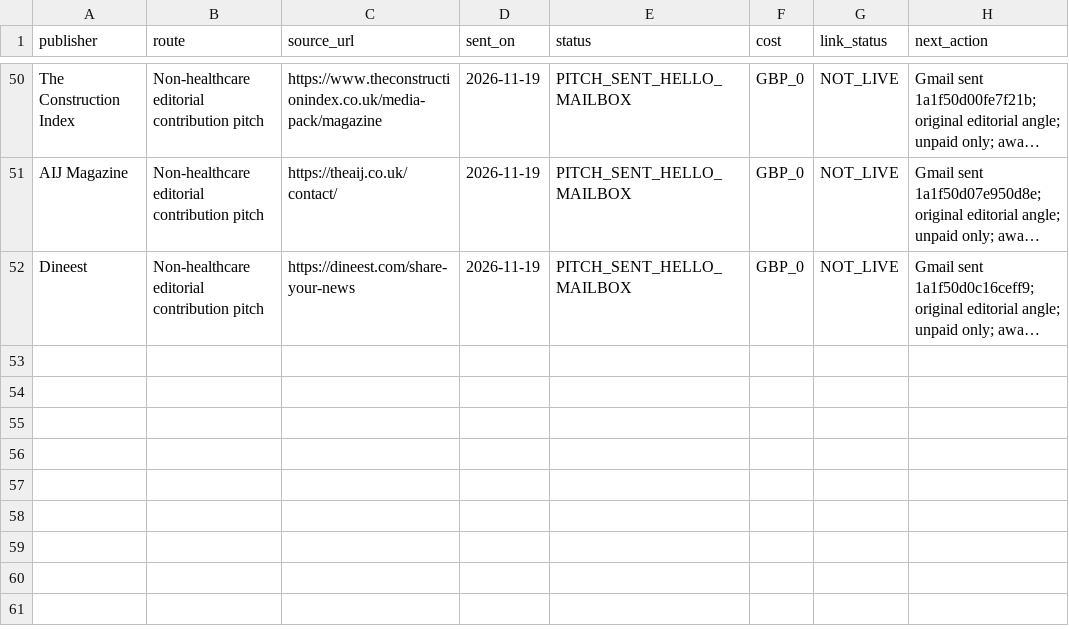
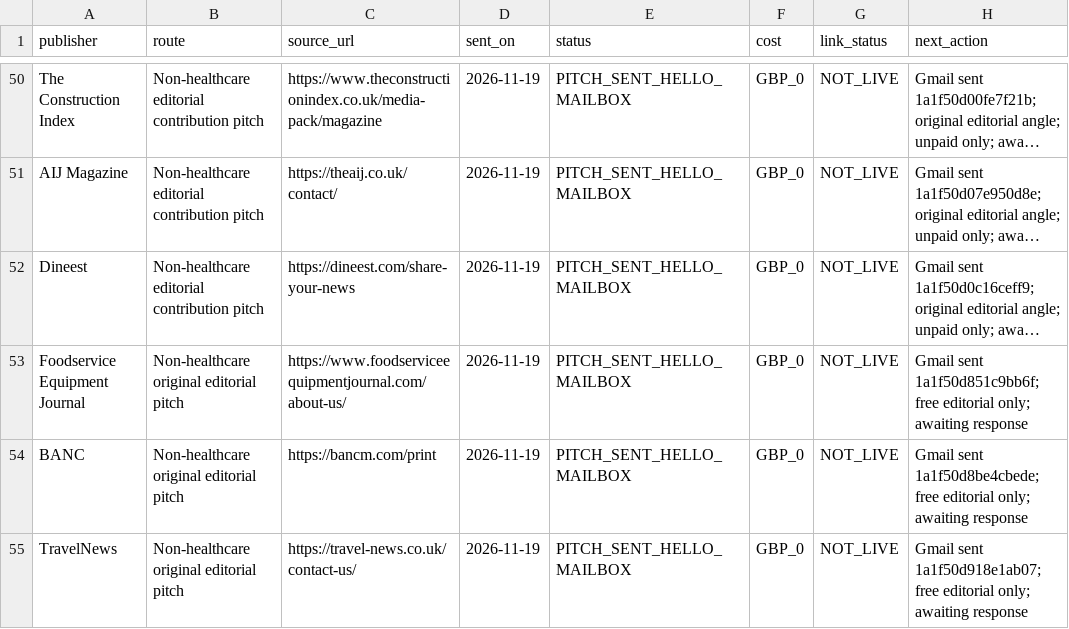
Before and after one commit to carltilbury1978/lmu-backlink-monitor, a CSV file: backlinks/publisher-outreach.csv, drawn as a sheet; only a part is shown, gaps mark what is left out; long unchanged cells end in …; the diff names each change by its address in the sheet, - before the commit and + after, or states it on an @@ line.

Commit message:
Track three hospitality tourism and foodservice editorial pitches

```diff
--- a/backlinks/publisher-outreach.csv
+++ b/backlinks/publisher-outreach.csv
+row 53: Foodservice Equipment Journal | Non-healthcare original editorial pitch | https://www.foodserviceequipmentjournal.com/about-us/ | 2026-11-19 | PITCH_SENT_HELLO_MAILBOX | GBP_0 | NOT_LIVE | Gmail sent 1a1f50d851c9bb6f; free editorial only; awaiting response
+row 54: BANC | Non-healthcare original editorial pitch | https://bancm.com/print | 2026-11-19 | PITCH_SENT_HELLO_MAILBOX | GBP_0 | NOT_LIVE | Gmail sent 1a1f50d8be4cbede; free editorial only; awaiting response
+row 55: TravelNews | Non-healthcare original editorial pitch | https://travel-news.co.uk/contact-us/ | 2026-11-19 | PITCH_SENT_HELLO_MAILBOX | GBP_0 | NOT_LIVE | Gmail sent 1a1f50d918e1ab07; free editorial only; awaiting response
```
